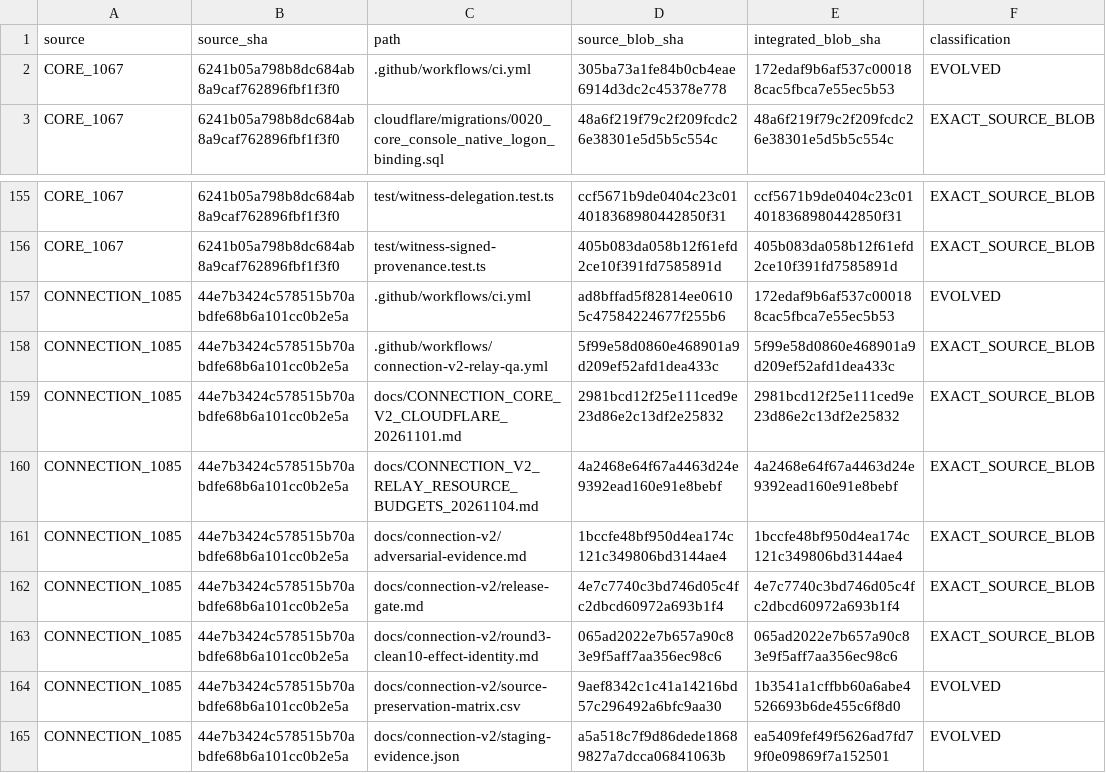
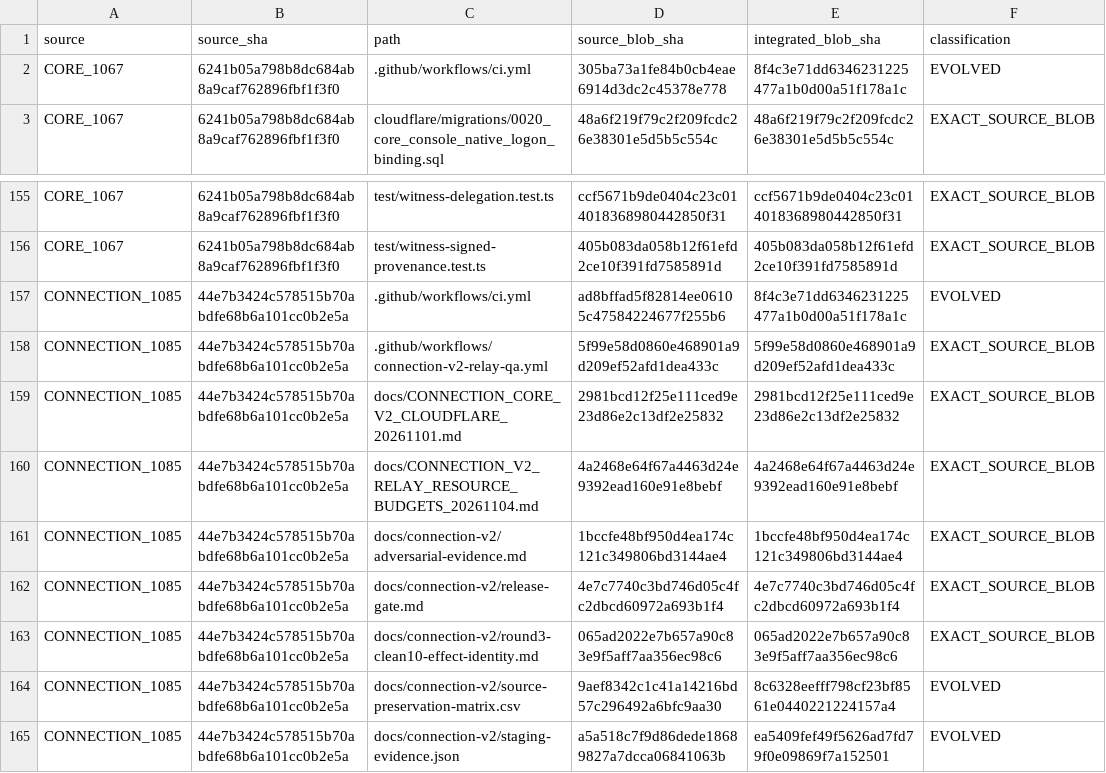
Before and after one commit to Naveax/Nexowire, a CSV file: docs/coord/AI05_CORE_CONNECTION_V2_PRESERVATION.csv, drawn as a sheet; only a part is shown, gaps mark what is left out.

```diff
--- a/docs/coord/AI05_CORE_CONNECTION_V2_PRESERVATION.csv
+++ b/docs/coord/AI05_CORE_CONNECTION_V2_PRESERVATION.csv
@@ -1,3 +1,3 @@
 source,source_sha,path,source_blob_sha,integrated_blob_sha,classification
-"CORE_1067","6241b05a798b8dc684ab8a9caf762896fbf1f3f0",".github/workflows/ci.yml","305ba73a1fe84b0cb4eae6914d3dc2c45378e778","172edaf9b6af537c000188cac5fbca7e55ec5b53","EVOLVED"
+"CORE_1067","6241b05a798b8dc684ab8a9caf762896fbf1f3f0",".github/workflows/ci.yml","305ba73a1fe84b0cb4eae6914d3dc2c45378e778","8f4c3e71dd6346231225477a1b0d00a51f178a1c","EVOLVED"
 "CORE_1067","6241b05a798b8dc684ab8a9caf762896fbf1f3f0","cloudflare/migrations/0020_core_console_native_logon_binding.sql","48a6f219f79c2f209fcdc26e38301e5d5b5c554c","48a6f219f79c2f209fcdc26e38301e5d5b5c554c","EXACT_SOURCE_BLOB"
@@ -156,3 +156,3 @@ source,source_sha,path,source_blob_sha,integrated_blob_sha,classification
 "CORE_1067","6241b05a798b8dc684ab8a9caf762896fbf1f3f0","test/witness-signed-provenance.test.ts","405b083da058b12f61efd2ce10f391fd7585891d","405b083da058b12f61efd2ce10f391fd7585891d","EXACT_SOURCE_BLOB"
-"CONNECTION_1085","44e7b3424c578515b70abdfe68b6a101cc0b2e5a",".github/workflows/ci.yml","ad8bffad5f82814ee06105c47584224677f255b6","172edaf9b6af537c000188cac5fbca7e55ec5b53","EVOLVED"
+"CONNECTION_1085","44e7b3424c578515b70abdfe68b6a101cc0b2e5a",".github/workflows/ci.yml","ad8bffad5f82814ee06105c47584224677f255b6","8f4c3e71dd6346231225477a1b0d00a51f178a1c","EVOLVED"
 "CONNECTION_1085","44e7b3424c578515b70abdfe68b6a101cc0b2e5a",".github/workflows/connection-v2-relay-qa.yml","5f99e58d0860e468901a9d209ef52afd1dea433c","5f99e58d0860e468901a9d209ef52afd1dea433c","EXACT_SOURCE_BLOB"
@@ -163,3 +163,3 @@ source,source_sha,path,source_blob_sha,integrated_blob_sha,classification
 "CONNECTION_1085","44e7b3424c578515b70abdfe68b6a101cc0b2e5a","docs/connection-v2/round3-clean10-effect-identity.md","065ad2022e7b657a90c83e9f5aff7aa356ec98c6","065ad2022e7b657a90c83e9f5aff7aa356ec98c6","EXACT_SOURCE_BLOB"
-"CONNECTION_1085","44e7b3424c578515b70abdfe68b6a101cc0b2e5a","docs/connection-v2/source-preservation-matrix.csv","9aef8342c1c41a14216bd57c296492a6bfc9aa30","1b3541a1cffbb60a6abe4526693b6de455c6f8d0","EVOLVED"
+"CONNECTION_1085","44e7b3424c578515b70abdfe68b6a101cc0b2e5a","docs/connection-v2/source-preservation-matrix.csv","9aef8342c1c41a14216bd57c296492a6bfc9aa30","8c6328eefff798cf23bf8561e0440221224157a4","EVOLVED"
 "CONNECTION_1085","44e7b3424c578515b70abdfe68b6a101cc0b2e5a","docs/connection-v2/staging-evidence.json","a5a518c7f9d86dede18689827a7dcca06841063b","ea5409fef49f5626ad7fd79f0e09869f7a152501","EVOLVED"
```
Also changed, not shown: docs/connection-v2/source-preservation-matrix.csv, docs/coord/AI05_ROUND2_SOURCE_PRESERVATION.csv.
